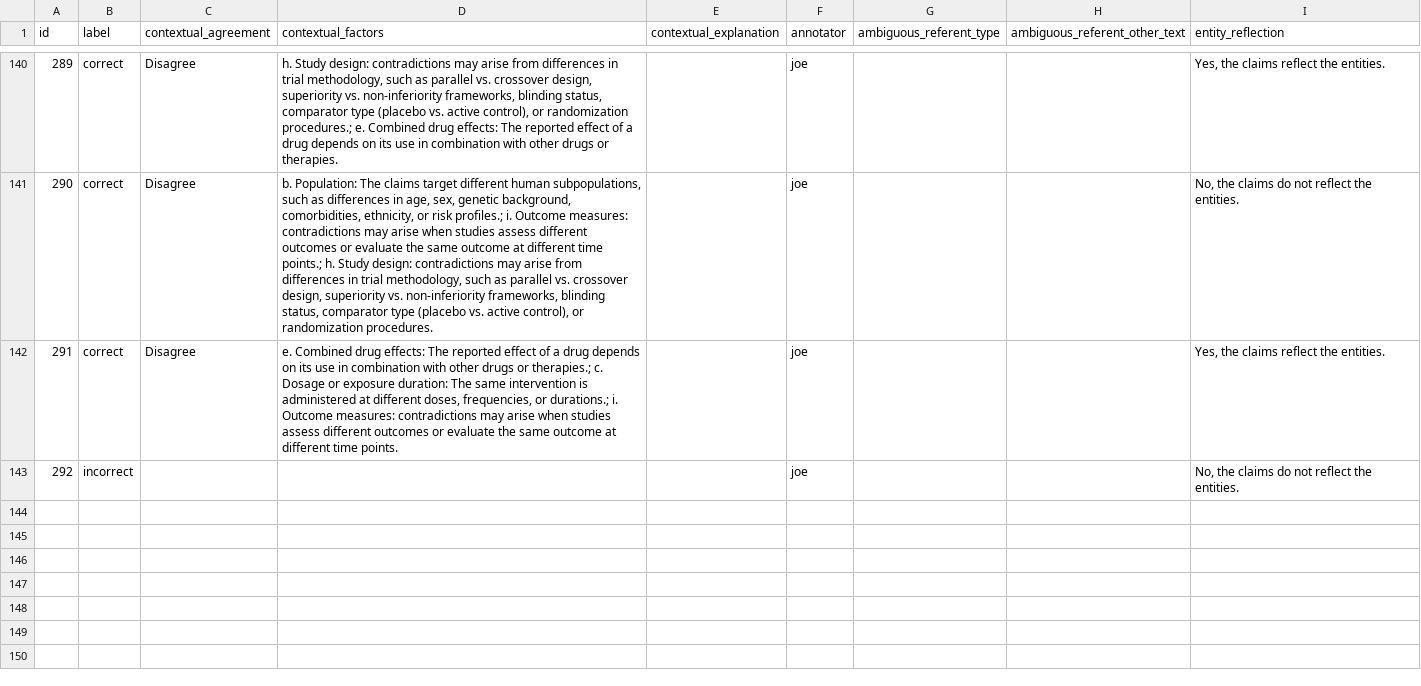
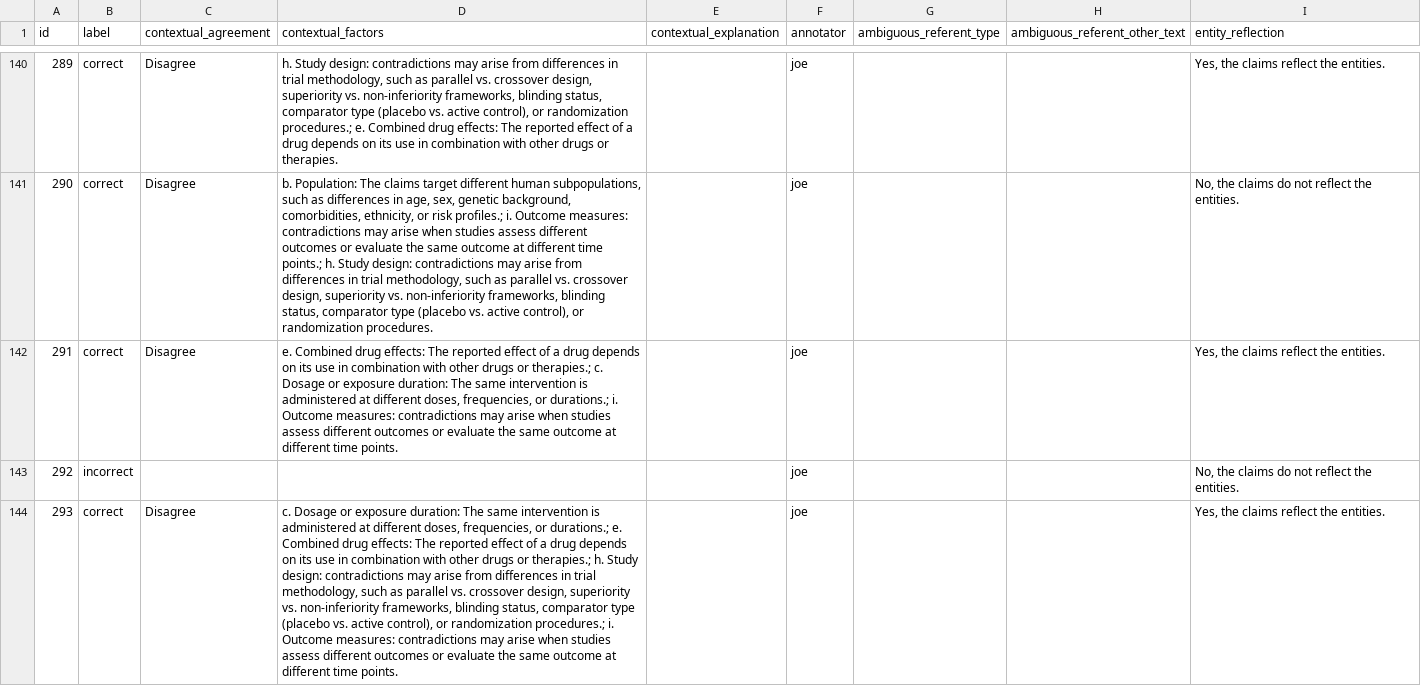
Before and after one commit to MengfeiLan/Annotation_Drug_Disease_Con, a CSV file: annotations/joe.csv, drawn as a sheet; only a part is shown, gaps mark what is left out; the diff names each change by its address in the sheet, - before the commit and + after, or states it on an @@ line.

Commit message:
Update annotations

```diff
--- a/annotations/joe.csv
+++ b/annotations/joe.csv
+row 144: 293 | correct | Disagree | c. Dosage or exposure duration: The same intervention is administered at different doses, frequencies, or durations.; e. Combined drug effects: The reported effect of a drug depends on its use in combination with other drugs or therapies.; h. Study design: contradictions may arise from differences in trial methodology, such as parallel vs. crossover design, superiority vs. non-inferiority frameworks, blinding status, comparator type (placebo vs. active control), or randomization procedures.; i. Outcome measures: contradictions may arise when studies assess different outcomes or evaluate the same outcome at different time points. |  | joe |  |  | Yes, the claims reflect the entities.
```
